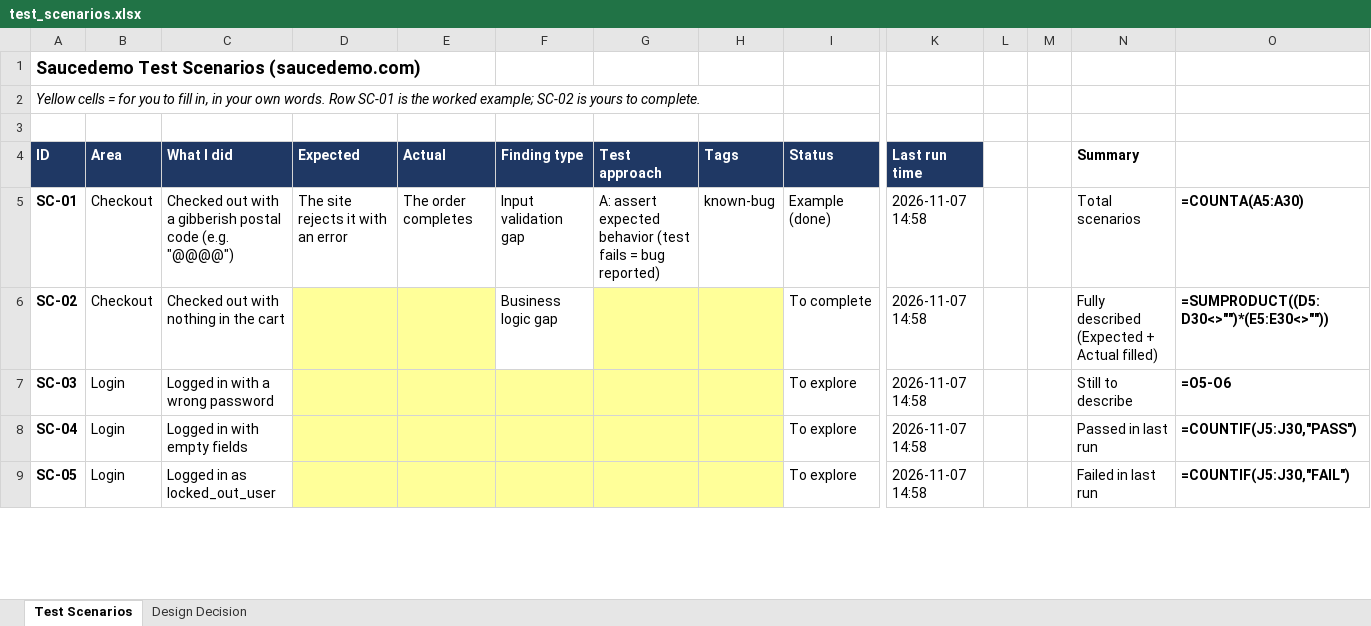
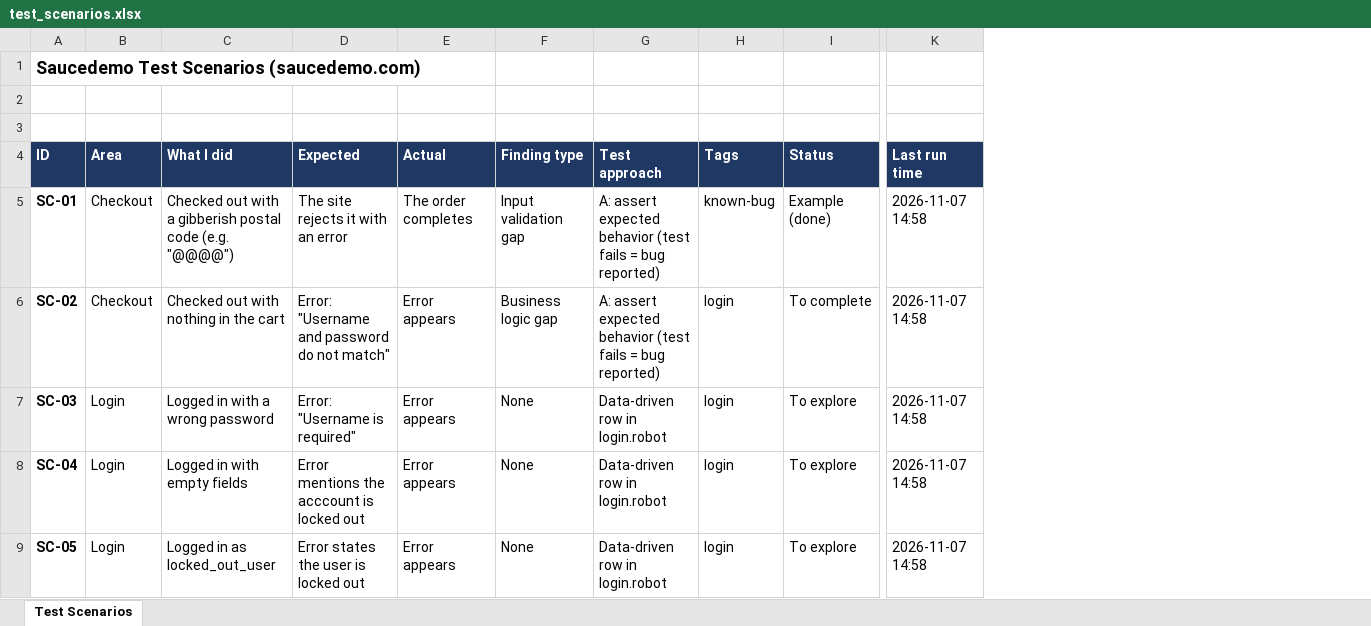
Before and after one commit to lloydangelotadeo/JR_QA-test, an Excel workbook: data/test_scenarios.xlsx, sheet Test Scenarios, drawn as a sheet; only a part is shown, gaps mark what is left out; values as stored, in another font and other column widths than the file's, no borders; formulas without a stored value are shown as written; removed rows and columns are numbered as before the commit, all else as after; the diff covers the shown part only; the diff names each change by its address in the sheet, - before the commit and + after, or states it on an @@ line.

Commit message:
Final cleanup: README, scenario sheet, listener

```diff
--- a/data/test_scenarios.xlsx (sheet Test Scenarios)
+++ b/data/test_scenarios.xlsx (sheet Test Scenarios)
-sheet tab: Design Decision
-column L, empty
-column M, empty
-column N (Summary), rows 5-9: Total scenarios | Fully described (Expected + Actual filled) | Still to describe | Passed in last run | Failed in last run
-column O, rows 5-9: =COUNTA(A5:A30) | =SUMPRODUCT((D5:D30<>"")*(E5:E30<>"")) | =O5-O6 | =COUNTIF(J5:J30,"PASS") | =COUNTIF(J5:J30,"FAIL")
-A2 (ID): Yellow cells = for you to fill in, in your own words. Row SC-01 is the worked example; SC-02 is yours to complete.
+A2 (ID): (empty)
-D6 (Expected): (empty)
+D6 (Expected): Error: "Username and password do not match"
-D6:E6 fill: #FFFF99
+D6:E6 fill: none
-E6:E9 (Actual): (empty)
+E6:E9 (Actual): Error appears
-G6 (Test approach): (empty)
+G6 (Test approach): A: assert expected behavior (test fails = bug reported)
-G6:H6 fill: #FFFF99
+G6:H6 fill: none
-H6:H9 (Tags): (empty)
+H6:H9 (Tags): login
-D7 (Expected): (empty)
+D7 (Expected): Error: "Username is required"
-D7:H9 fill: #FFFF99
+D7:H9 fill: none
-F7:F9 (Finding type): (empty)
+F7:F9 (Finding type): None
-G7:G9 (Test approach): (empty)
+G7:G9 (Test approach): Data-driven row in login.robot
-D8 (Expected): (empty)
+D8 (Expected): Error mentions the acccount is locked out
-D9 (Expected): (empty)
+D9 (Expected): Error states the user is locked out
```
Also changed, not shown: 2 added rows, 13 edited cells and cell formats elsewhere in this sheet, 1 other file.
